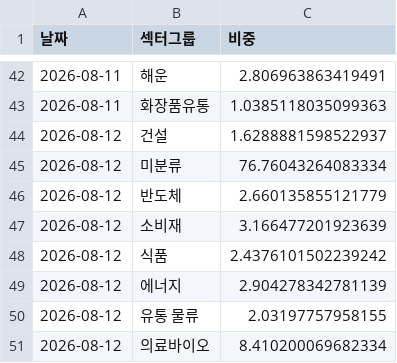
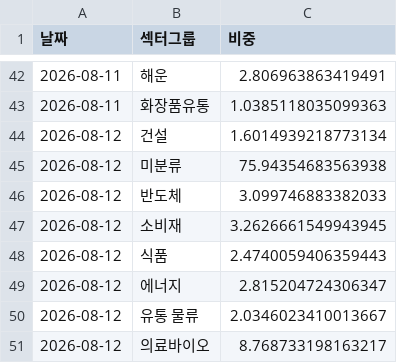
Before and after one commit to frel7022-png/files1, a CSV file: sector_history.csv, drawn as a sheet; only a part is shown, gaps mark what is left out.

Commit message:
sector_history.csv 업데이트

```diff
--- a/sector_history.csv
+++ b/sector_history.csv
@@ -43,9 +43,9 @@
 2026-08-11,화장품유통,1.0385118035099363
-2026-08-12,건설,1.6288881598522937
-2026-08-12,미분류,76.76043264083334
-2026-08-12,반도체,2.660135855121779
-2026-08-12,소비재,3.166477201923639
-2026-08-12,식품,2.4376101502239242
-2026-08-12,에너지,2.904278342781139
-2026-08-12,유통 물류,2.03197757958155
-2026-08-12,의료바이오,8.410200069682334
+2026-08-12,건설,1.6014939218773134
+2026-08-12,미분류,75.94354683563938
+2026-08-12,반도체,3.099746883382033
+2026-08-12,소비재,3.2626661549943945
+2026-08-12,식품,2.4740059406359443
+2026-08-12,에너지,2.815204724306347
+2026-08-12,유통 물류,2.0346023410013667
+2026-08-12,의료바이오,8.768733198163217
```
